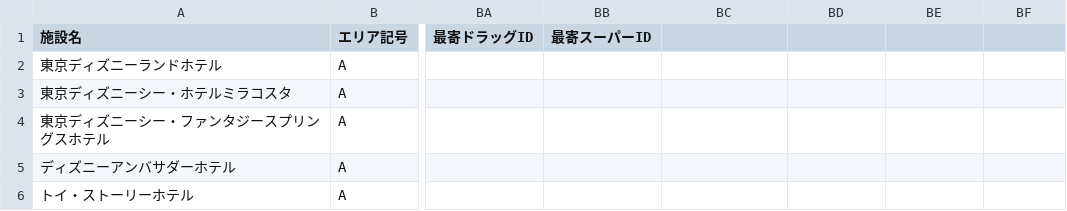
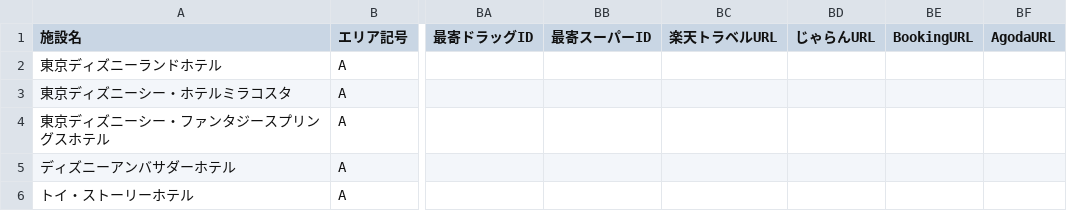
Before and after one commit to urayasu-portal/urayasu-portal, a CSV file: hotel-database-full.csv, drawn as a sheet; only a part is shown, gaps mark what is left out; the diff names each change by its address in the sheet, - before the commit and + after, or states it on an @@ line.

```diff
--- a/hotel-database-full.csv
+++ b/hotel-database-full.csv
-BC1: (empty)
+BC1: 楽天トラベルURL
-BD1: (empty)
+BD1: じゃらんURL
-BE1: (empty)
+BE1: BookingURL
-BF1: (empty)
+BF1: AgodaURL
```
Also changed, not shown: 7 other files.
